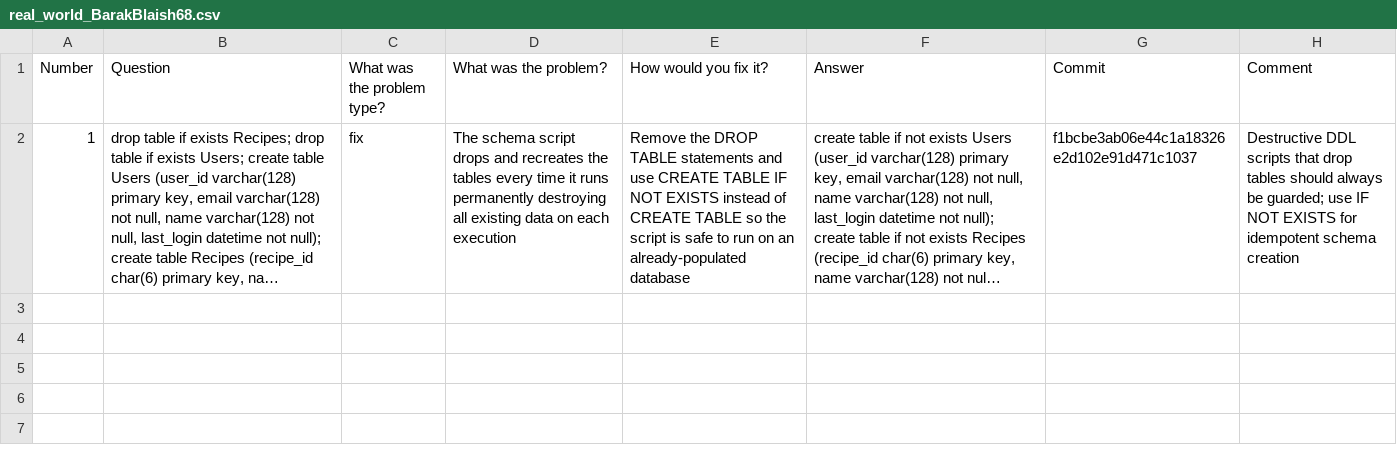
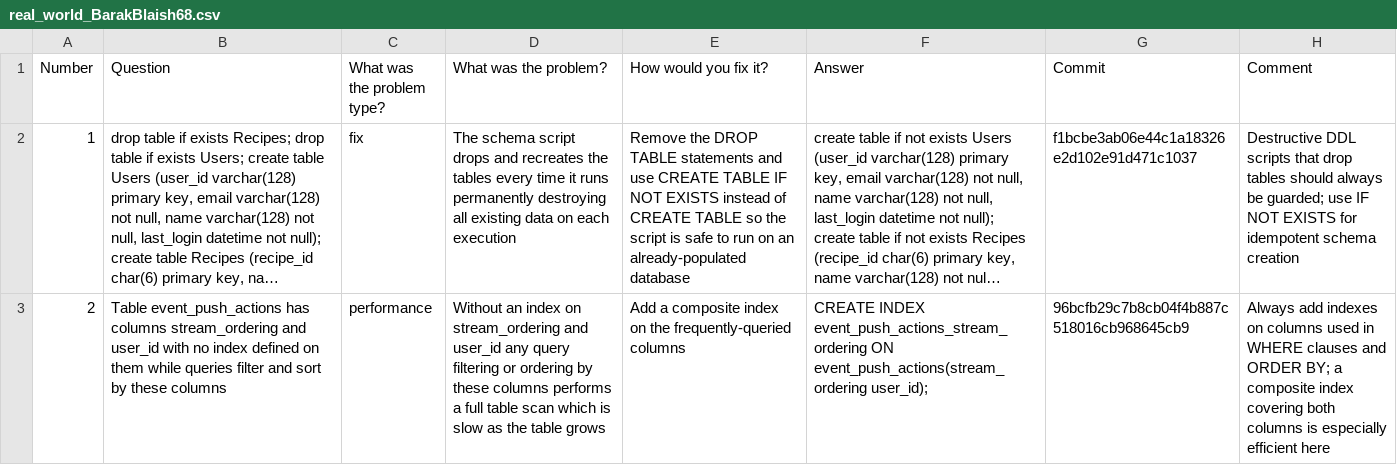
Before and after one commit to evidencebp/databases-course, a CSV file: sql_improvments/real_world_BarakBlaish68.csv, drawn as a sheet; long unchanged cells end in …; the diff names each change by its address in the sheet, - before the commit and + after, or states it on an @@ line.

Commit message:
Update real_world_BarakBlaish68.csv

```diff
--- a/sql_improvments/real_world_BarakBlaish68.csv
+++ b/sql_improvments/real_world_BarakBlaish68.csv
+row 3: 2 | Table event_push_actions has columns stream_ordering and user_id with no index defined on them while queries filter and sort by these columns | performance | Without an index on stream_ordering and user_id any query filtering or ordering by these columns performs a full table scan which is slow as the table grows | Add a composite index on the frequently-queried columns | CREATE INDEX event_push_actions_stream_ordering ON event_push_actions(stream_ordering user_id); | 96bcfb29c7b8cb04f4b887c518016cb968645cb9 | Always add indexes on columns used in WHERE clauses and ORDER BY; a composite index covering both columns is especially efficient here
```
